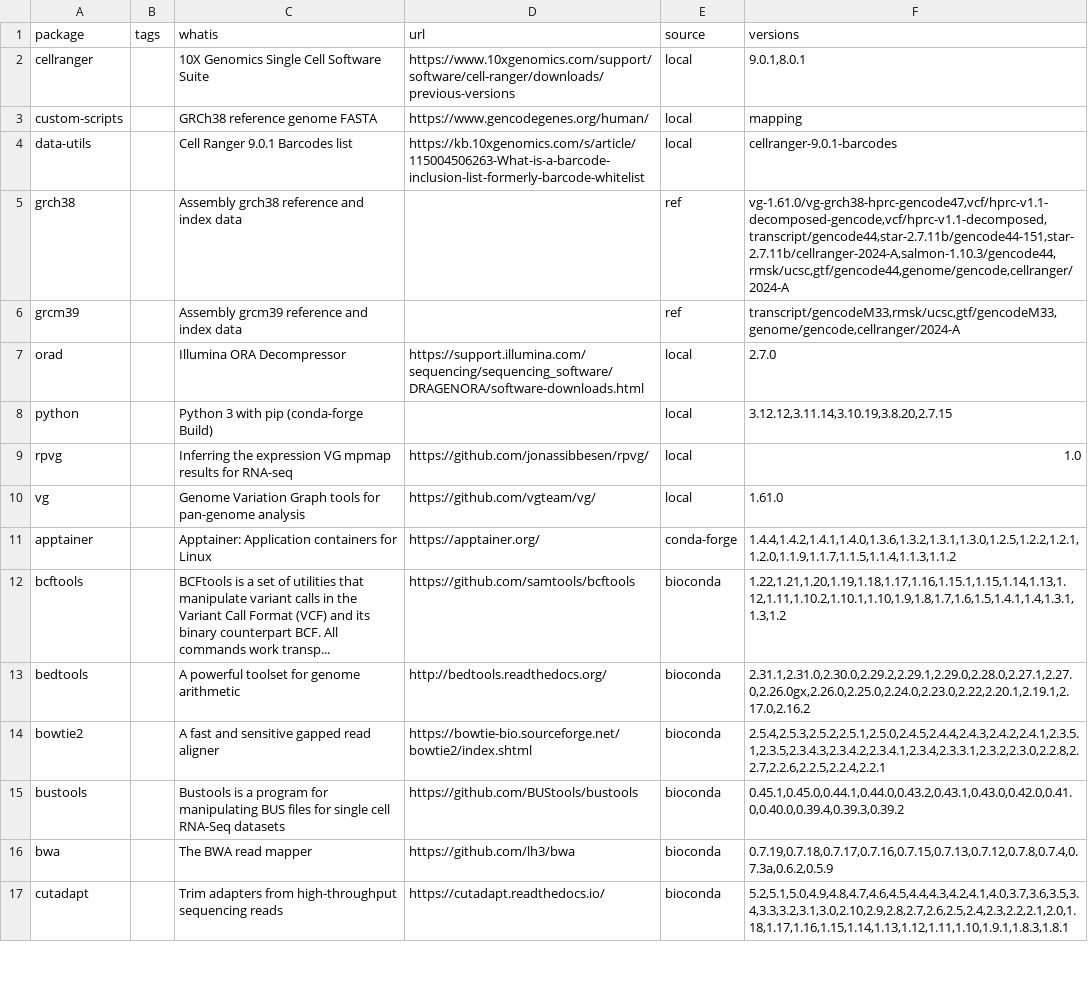
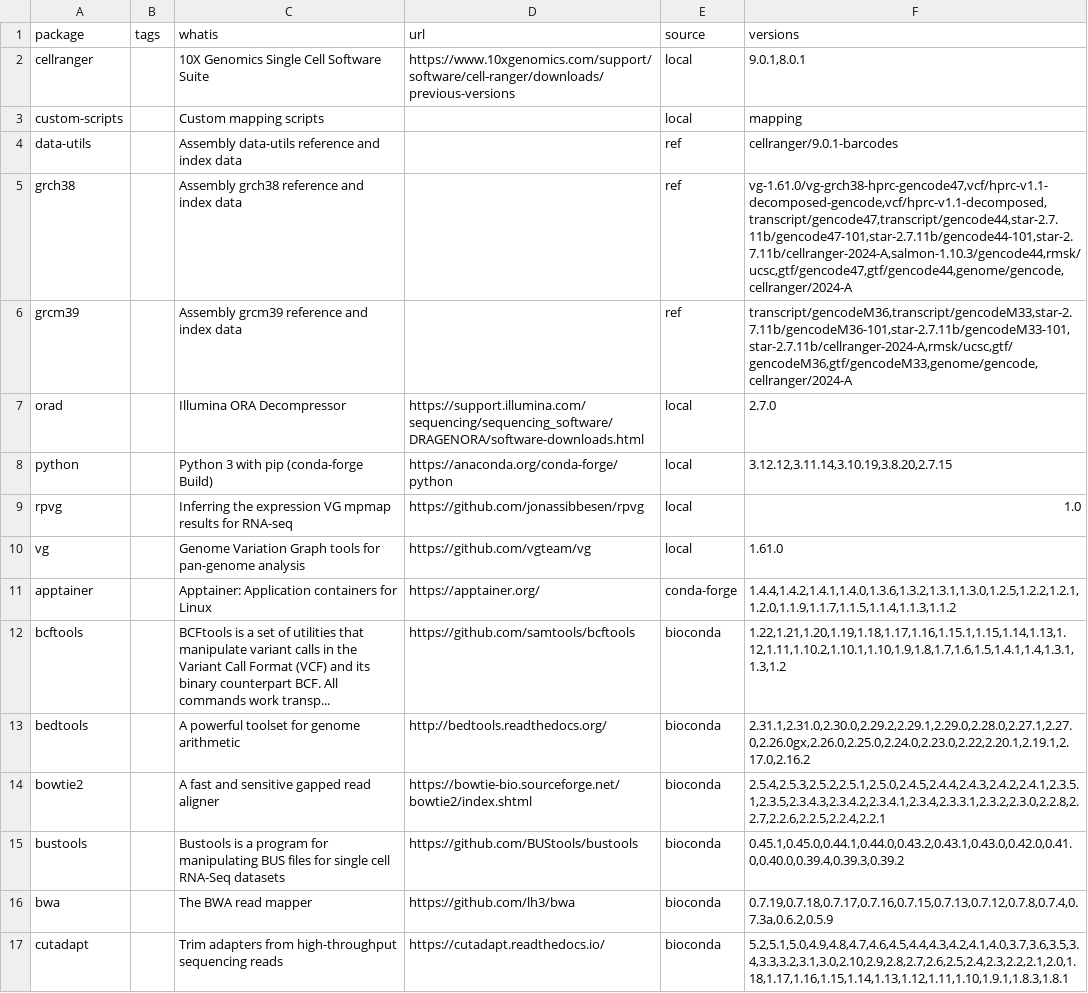
Before and after one commit to Justype/modules, a TSV file: backup/packages.tsv, drawn as a sheet; only a part is shown.

```diff
--- a/backup/packages.tsv
+++ b/backup/packages.tsv
@@ -2,10 +2,10 @@ package	tags	whatis	url	source	versions
 cellranger		10X Genomics Single Cell Software Suite	https://www.10xgenomics.com/support/software/cell-ranger/downloads/previous-versions	local	9.0.1,8.0.1
-custom-scripts		GRCh38 reference genome FASTA	https://www.gencodegenes.org/human/	local	mapping
-data-utils		Cell Ranger 9.0.1 Barcodes list	https://kb.10xgenomics.com/s/article/115004506263-What-is-a-barcode-inclusion-list-formerly-barcode-whitelist	local	cellranger-9.0.1-barcodes
-grch38		Assembly grch38 reference and index data		ref	vg-1.61.0/vg-grch38-hprc-gencode47,vcf/hprc-v1.1-decomposed-gencode,vcf/hprc-v1.1-decomposed,transcript/gencode44,star-2.7.11b/gencode44-151,star-2.7.11b/cellranger-2024-A,salmon-1.10.3/gencode44,rmsk/ucsc,gtf/gencode44,genome/gencode,cellranger/2024-A
-grcm39		Assembly grcm39 reference and index data		ref	transcript/gencodeM33,rmsk/ucsc,gtf/gencodeM33,genome/gencode,cellranger/2024-A
+custom-scripts		Custom mapping scripts		local	mapping
+data-utils		Assembly data-utils reference and index data		ref	cellranger/9.0.1-barcodes
+grch38		Assembly grch38 reference and index data		ref	vg-1.61.0/vg-grch38-hprc-gencode47,vcf/hprc-v1.1-decomposed-gencode,vcf/hprc-v1.1-decomposed,transcript/gencode47,transcript/gencode44,star-2.7.11b/gencode47-101,star-2.7.11b/gencode44-101,star-2.7.11b/cellranger-2024-A,salmon-1.10.3/gencode44,rmsk/ucsc,gtf/gencode47,gtf/gencode44,genome/gencode,cellranger/2024-A
+grcm39		Assembly grcm39 reference and index data		ref	transcript/gencodeM36,transcript/gencodeM33,star-2.7.11b/gencodeM36-101,star-2.7.11b/gencodeM33-101,star-2.7.11b/cellranger-2024-A,rmsk/ucsc,gtf/gencodeM36,gtf/gencodeM33,genome/gencode,cellranger/2024-A
 orad		Illumina ORA Decompressor	https://support.illumina.com/sequencing/sequencing_software/DRAGENORA/software-downloads.html	local	2.7.0
-python		Python 3 with pip (conda-forge Build)		local	3.12.12,3.11.14,3.10.19,3.8.20,2.7.15
-rpvg		Inferring the expression VG mpmap results for RNA-seq	https://github.com/jonassibbesen/rpvg/	local	1.0
-vg		Genome Variation Graph tools for pan-genome analysis	https://github.com/vgteam/vg/	local	1.61.0
+python		Python 3 with pip (conda-forge Build)	https://anaconda.org/conda-forge/python	local	3.12.12,3.11.14,3.10.19,3.8.20,2.7.15
+rpvg		Inferring the expression VG mpmap results for RNA-seq	https://github.com/jonassibbesen/rpvg	local	1.0
+vg		Genome Variation Graph tools for pan-genome analysis	https://github.com/vgteam/vg	local	1.61.0
 apptainer		Apptainer: Application containers for Linux	https://apptainer.org/	conda-forge	1.4.4,1.4.2,1.4.1,1.4.0,1.3.6,1.3.2,1.3.1,1.3.0,1.2.5,1.2.2,1.2.1,1.2.0,1.1.9,1.1.7,1.1.5,1.1.4,1.1.3,1.1.2
```
Also changed, not shown: 1 other file.
